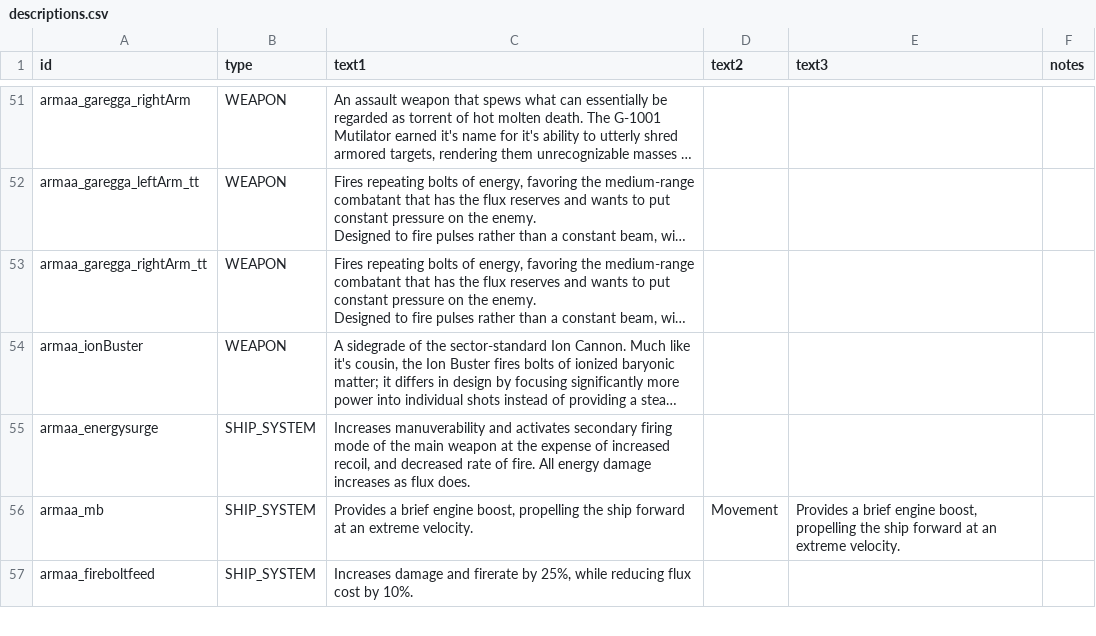
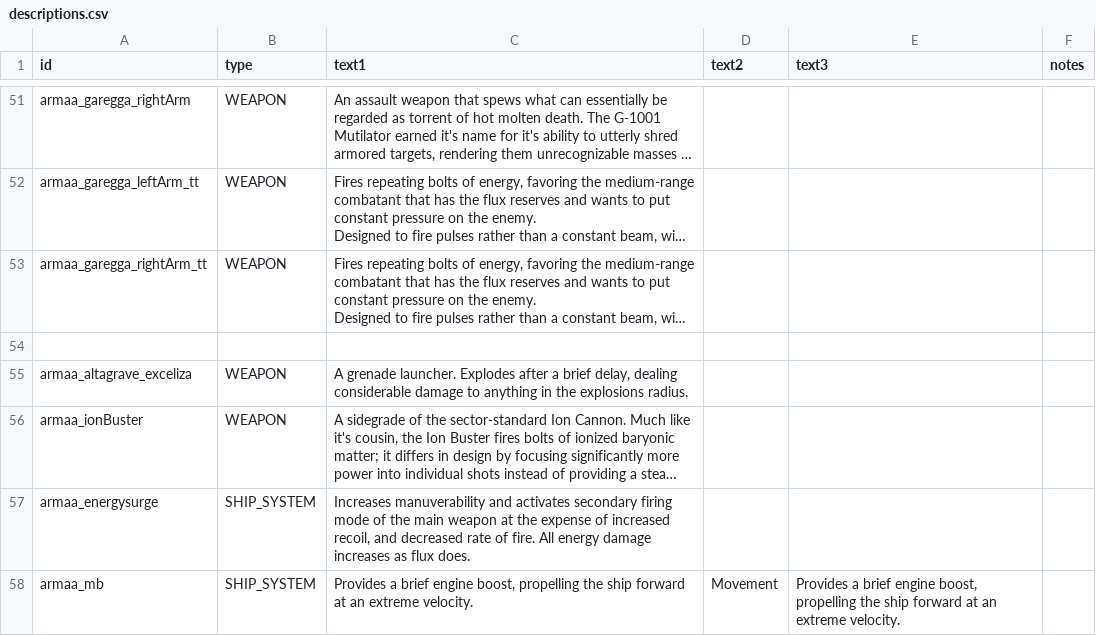
Before and after one commit to gomarz/SS-armaa, a CSV file: data/strings/descriptions.csv, drawn as a sheet; only a part is shown, gaps mark what is left out; the shorter side is filled out with more unchanged rows; long unchanged cells end in …; the diff names each change by its address in the sheet, - before the commit and + after, or states it on an @@ line.

```diff
--- a/data/strings/descriptions.csv
+++ b/data/strings/descriptions.csv
+row 54: (empty)
+row 55: armaa_altagrave_exceliza | WEAPON | A grenade launcher. Explodes after a brief delay, dealing considerable damage to anything in the explosions radius.
```
Also changed, not shown: data/shipsystems/ship_systems.csv, data/weapons/weapon_data.csv, 3 other files.
